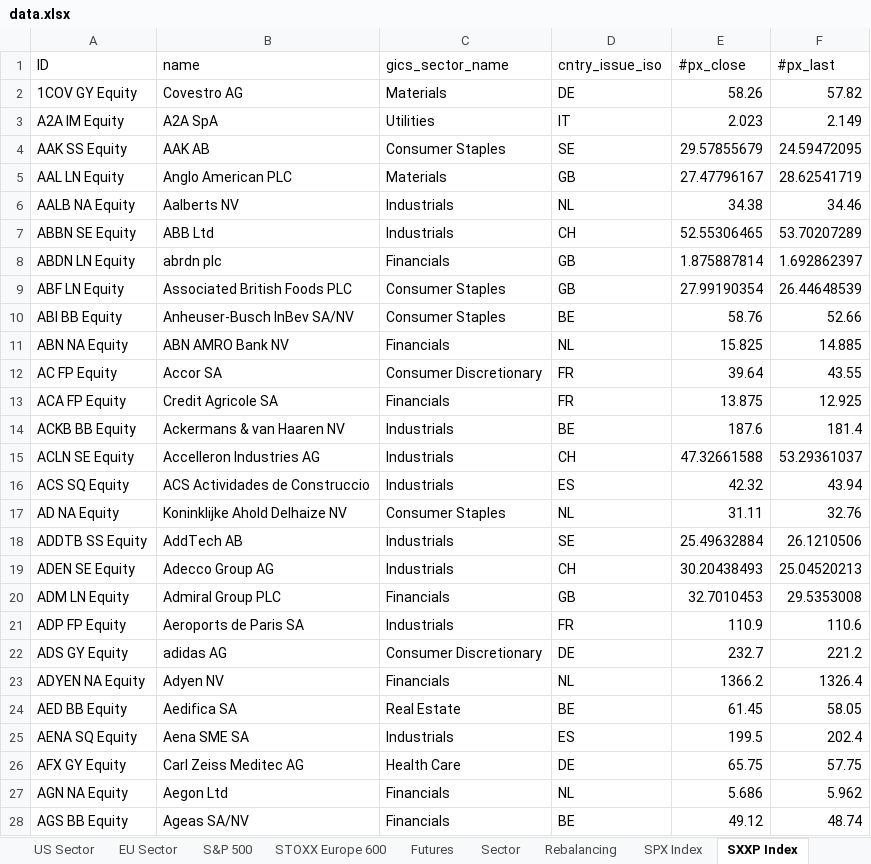
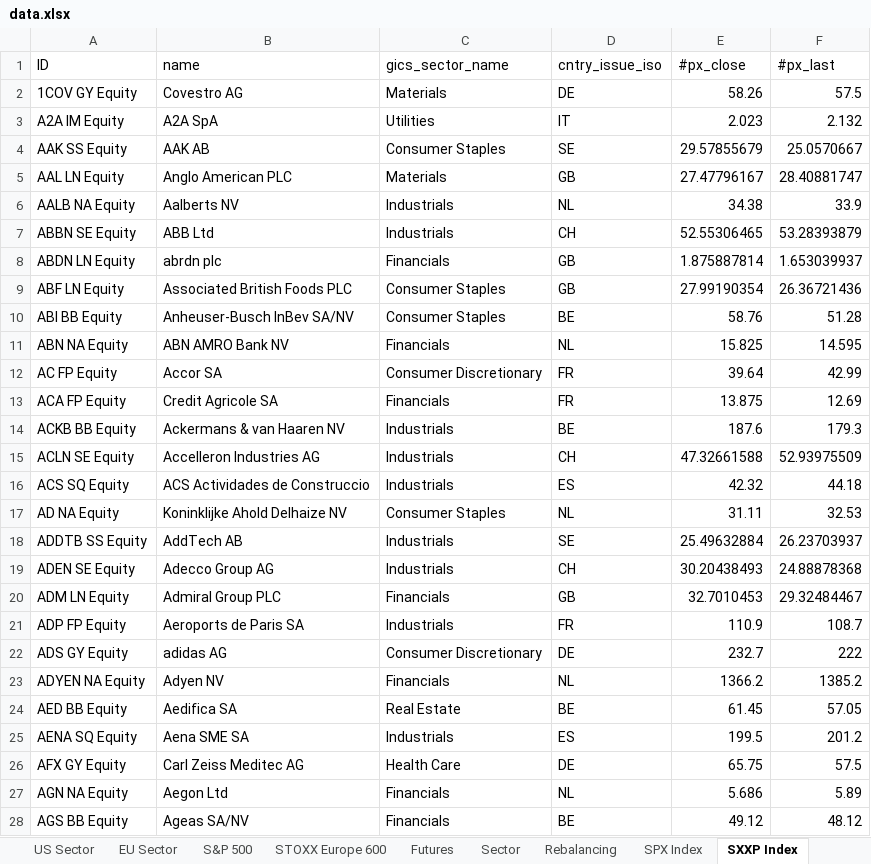
Before and after one commit to ssymhoven/drawdown-rsik, an Excel workbook: data.xlsx, sheet SXXP Index, drawn as a sheet; only a part is shown; values as stored, in another font and other column widths than the file's, no borders; the diff covers the shown part only; the diff names each change by its address in the sheet, - before the commit and + after, or states it on an @@ line.

```diff
--- a/data.xlsx (sheet SXXP Index)
+++ b/data.xlsx (sheet SXXP Index)
-F2 (#px_last): 57.82
+F2 (#px_last): 57.5
-F3 (#px_last): 2.149
+F3 (#px_last): 2.132
-F4 (#px_last): 24.59472095
+F4 (#px_last): 25.0570667
-F5 (#px_last): 28.62541719
+F5 (#px_last): 28.40881747
-F6 (#px_last): 34.46
+F6 (#px_last): 33.9
-F7 (#px_last): 53.70207289
+F7 (#px_last): 53.28393879
-F8 (#px_last): 1.692862397
+F8 (#px_last): 1.653039937
-F9 (#px_last): 26.44648539
+F9 (#px_last): 26.36721436
-F10 (#px_last): 52.66
+F10 (#px_last): 51.28
-F11 (#px_last): 14.885
+F11 (#px_last): 14.595
-F12 (#px_last): 43.55
+F12 (#px_last): 42.99
-F13 (#px_last): 12.925
+F13 (#px_last): 12.69
-F14 (#px_last): 181.4
+F14 (#px_last): 179.3
-F15 (#px_last): 53.29361037
+F15 (#px_last): 52.93975509
-F16 (#px_last): 43.94
+F16 (#px_last): 44.18
-F17 (#px_last): 32.76
+F17 (#px_last): 32.53
-F18 (#px_last): 26.1210506
+F18 (#px_last): 26.23703937
-F19 (#px_last): 25.04520213
+F19 (#px_last): 24.88878368
-F20 (#px_last): 29.5353008
+F20 (#px_last): 29.32484467
-F21 (#px_last): 110.6
+F21 (#px_last): 108.7
-F22 (#px_last): 221.2
+F22 (#px_last): 222
-F23 (#px_last): 1326.4
+F23 (#px_last): 1385.2
-F24 (#px_last): 58.05
+F24 (#px_last): 57.05
-F25 (#px_last): 202.4
+F25 (#px_last): 201.2
-F26 (#px_last): 57.75
+F26 (#px_last): 57.5
-F27 (#px_last): 5.962
+F27 (#px_last): 5.89
-F28 (#px_last): 48.74
+F28 (#px_last): 48.12
```
Also changed, not shown: 567 edited cells elsewhere in this sheet, sheet STOXX Europe 600, sheet S&P 500, sheet Stocks, sheet Funds, sheet SPX Index, sheet EU Sector, 4 more sheets, formulas that keep their value, 32 other files.
